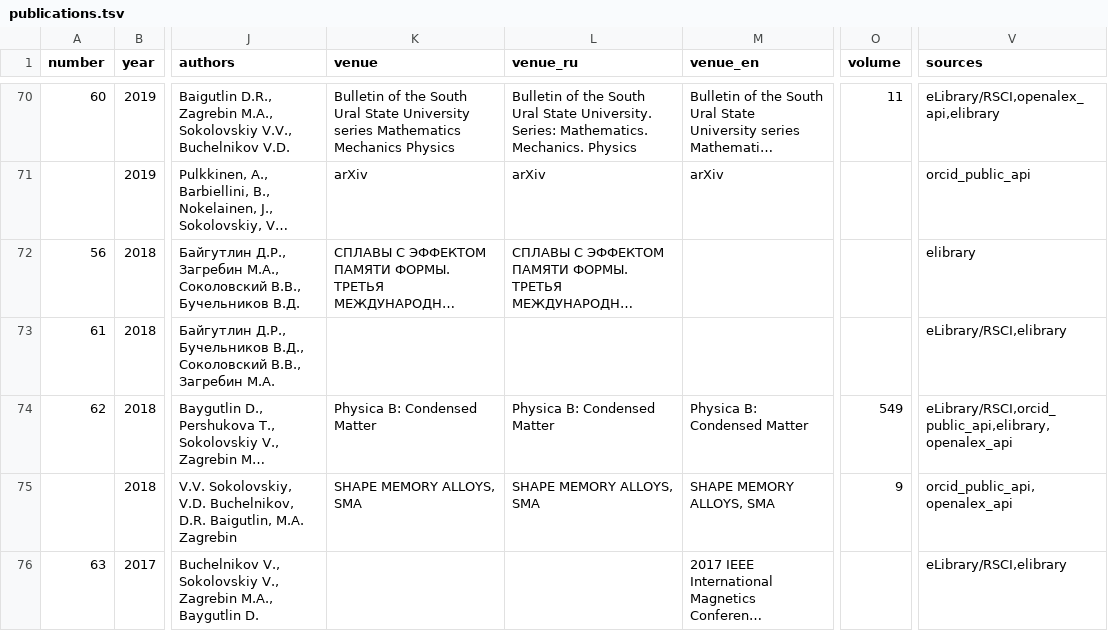
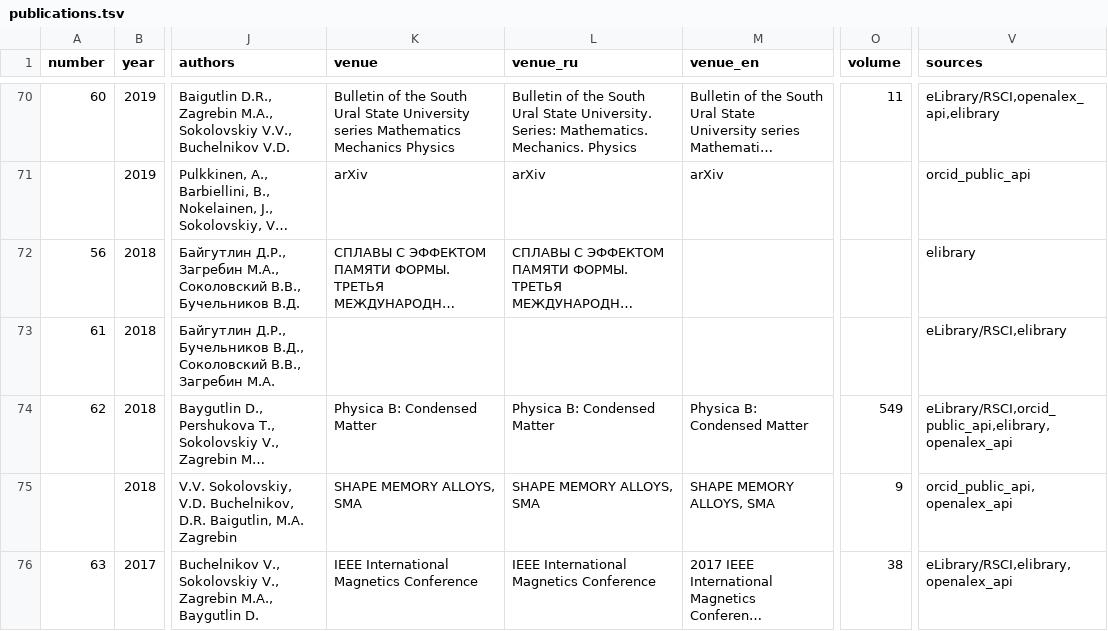
Before and after one commit to Arseniy24RUS/personal-website-Baigutlin, a TSV file: data/public/publications.tsv, drawn as a sheet; only a part is shown, gaps mark what is left out; long unchanged cells end in …; the diff covers the shown part only; the diff names each change by its address in the sheet, - before the commit and + after, or states it on an @@ line.

```diff
--- a/data/public/publications.tsv
+++ b/data/public/publications.tsv
-K76 (venue): (empty)
+K76 (venue): IEEE International Magnetics Conference
-L76 (venue_ru): (empty)
+L76 (venue_ru): IEEE International Magnetics Conference
-O76 (volume): (empty)
+O76 (volume): 38
-V76 (sources): eLibrary/RSCI,elibrary
+V76 (sources): eLibrary/RSCI,elibrary,openalex_api
```
Also changed, not shown: 1 added row and 4 edited cells elsewhere in this file, 35 other files.
